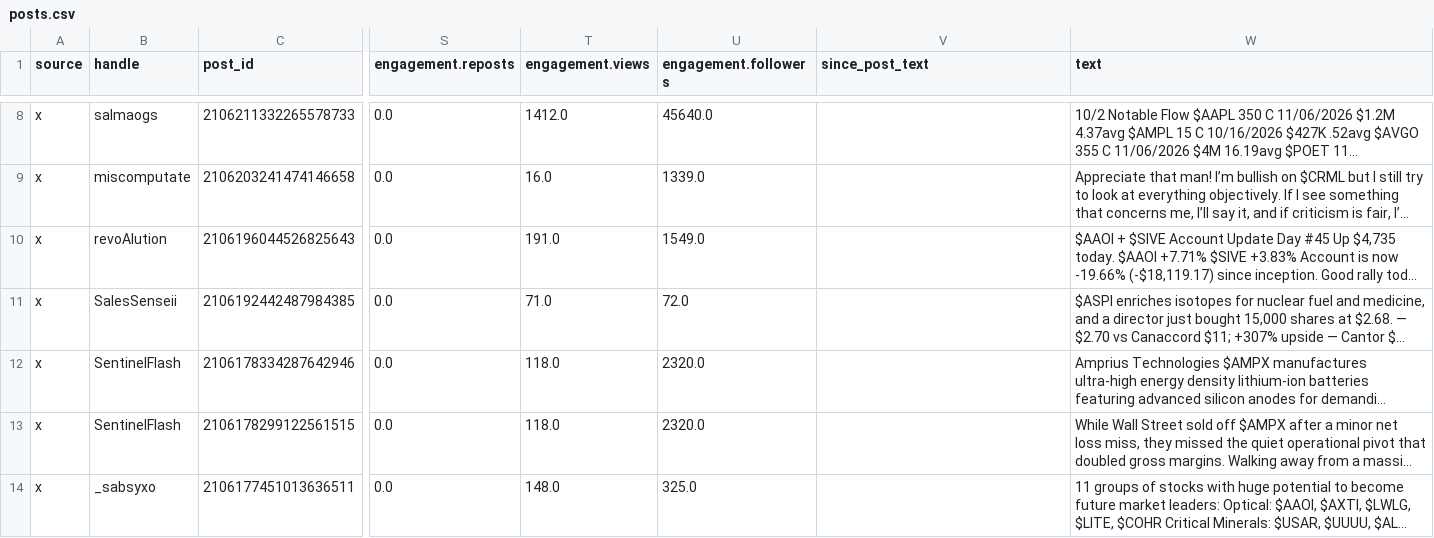
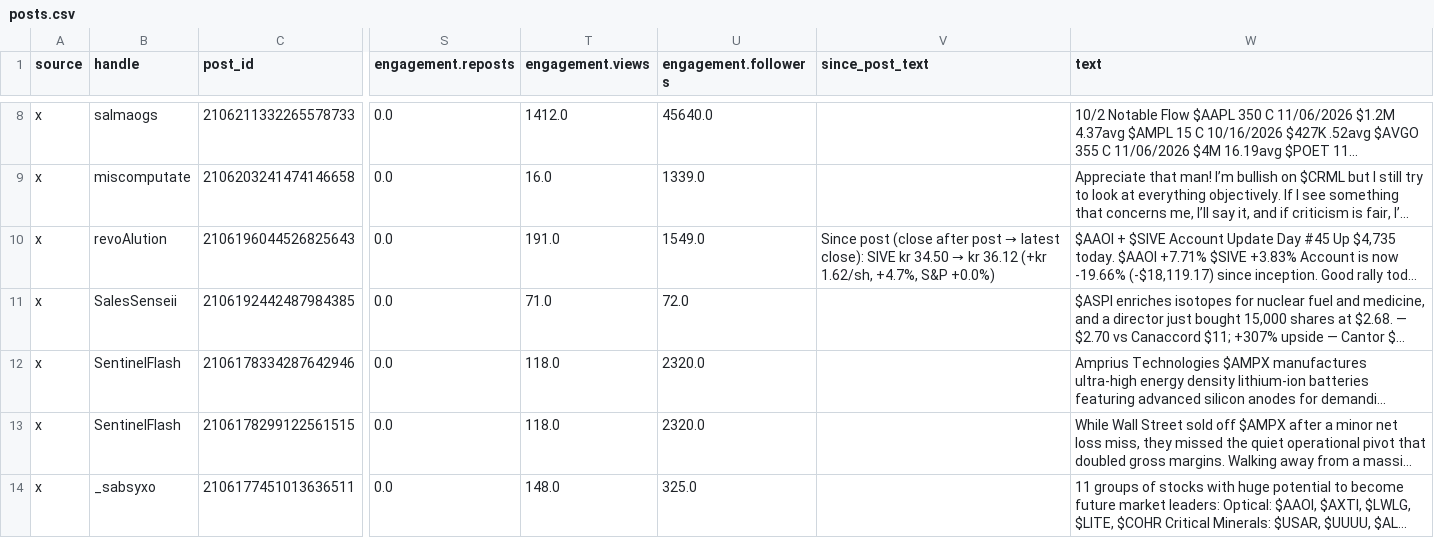
Before and after one commit to nikdep/market-dash-lkoa20, a CSV file: api/posts.csv, drawn as a sheet; only a part is shown, gaps mark what is left out; long unchanged cells end in …; the diff covers the shown part only; the diff names each change by its address in the sheet, - before the commit and + after, or states it on an @@ line.

```diff
--- a/api/posts.csv
+++ b/api/posts.csv
@@ V10 (since_post_text): (empty) → Since post (close after post → latest close): SIVE kr 34.50 → kr 36.12 (+kr 1.62/sh, +4.7%, S&P +0.0%) @@
```
Also changed, not shown: 18 edited cells elsewhere in this file, api/candidates.csv, api/handles.csv, 9 other files.
